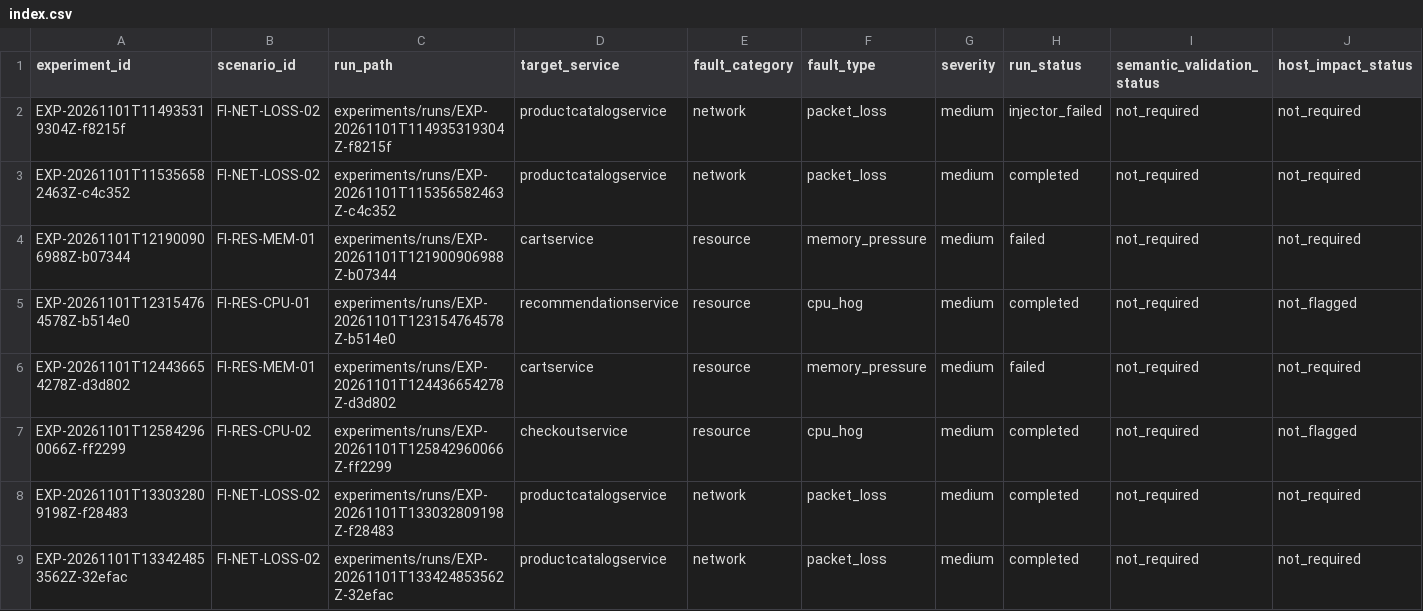
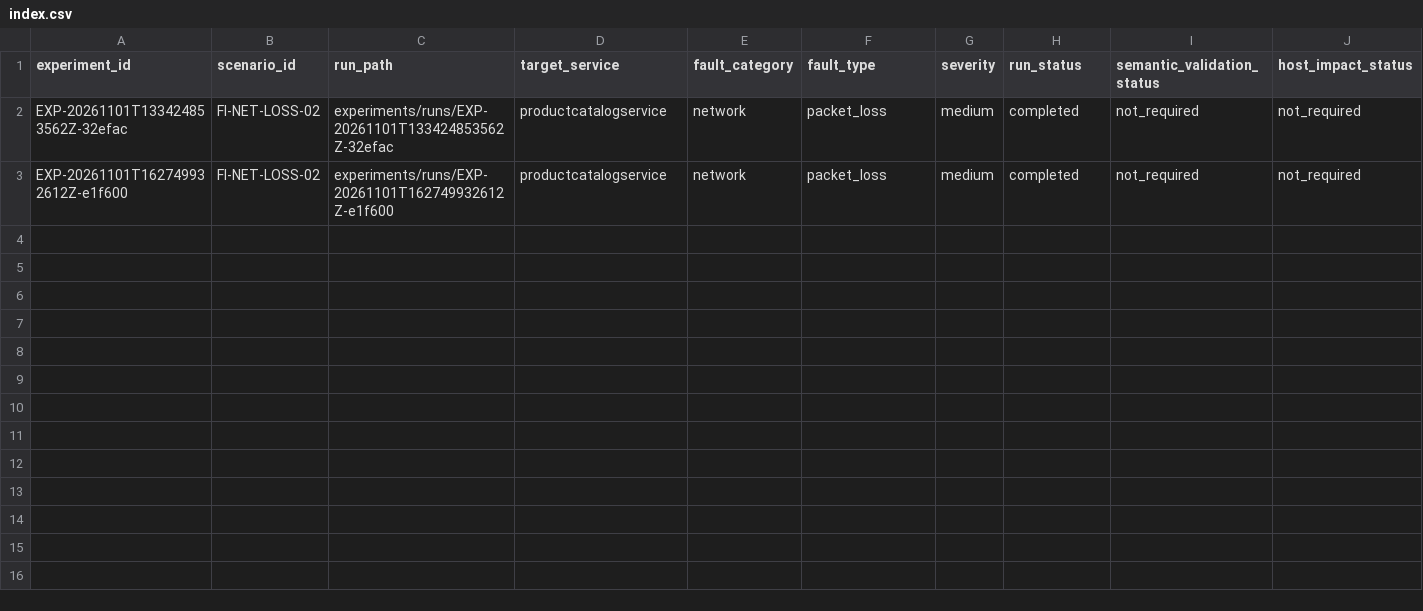
Before and after one commit to raffidevaa/online-boutique, a CSV file: research/experiments/index.csv, drawn as a sheet; only a part is shown; removed rows and columns are numbered as before the commit, all else as after; rows hold the shown columns only; the diff names each change by its address in the sheet, - before the commit and + after, or states it on an @@ line.

```diff
--- a/research/experiments/index.csv
+++ b/research/experiments/index.csv
-row 2: EXP-20261101T114935319304Z-f8215f | FI-NET-LOSS-02 | experiments/runs/EXP-20261101T114935319304Z-f8215f | productcatalogservice | network | packet_loss | medium | injector_failed | not_required | not_required
-row 3: EXP-20261101T115356582463Z-c4c352 | FI-NET-LOSS-02 | experiments/runs/EXP-20261101T115356582463Z-c4c352 | productcatalogservice | network | packet_loss | medium | completed | not_required | not_required
-row 4: EXP-20261101T121900906988Z-b07344 | FI-RES-MEM-01 | experiments/runs/EXP-20261101T121900906988Z-b07344 | cartservice | resource | memory_pressure | medium | failed | not_required | not_required
-row 5: EXP-20261101T123154764578Z-b514e0 | FI-RES-CPU-01 | experiments/runs/EXP-20261101T123154764578Z-b514e0 | recommendationservice | resource | cpu_hog | medium | completed | not_required | not_flagged
-row 6: EXP-20261101T124436654278Z-d3d802 | FI-RES-MEM-01 | experiments/runs/EXP-20261101T124436654278Z-d3d802 | cartservice | resource | memory_pressure | medium | failed | not_required | not_required
-row 7: EXP-20261101T125842960066Z-ff2299 | FI-RES-CPU-02 | experiments/runs/EXP-20261101T125842960066Z-ff2299 | checkoutservice | resource | cpu_hog | medium | completed | not_required | not_flagged
-row 8: EXP-20261101T133032809198Z-f28483 | FI-NET-LOSS-02 | experiments/runs/EXP-20261101T133032809198Z-f28483 | productcatalogservice | network | packet_loss | medium | completed | not_required | not_required
+row 3: EXP-20261101T162749932612Z-e1f600 | FI-NET-LOSS-02 | experiments/runs/EXP-20261101T162749932612Z-e1f600 | productcatalogservice | network | packet_loss | medium | completed | not_required | not_required
```
Also changed, not shown: 6 other files.
